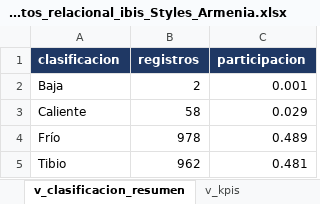
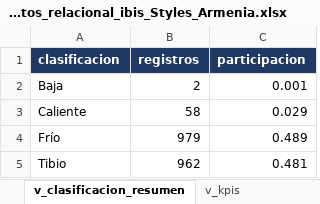
Before and after one commit to adamar-guti/-crm-ibis-styles-armenia, an Excel workbook: Base_de_datos_relacional_ibis_Styles_Armenia.xlsx, sheet v_clasificacion_resumen, drawn as a sheet; values as stored, in another font and other column widths than the file's, no borders; the diff names each change by its address in the sheet, - before the commit and + after, or states it on an @@ line.

```diff
--- a/Base_de_datos_relacional_ibis_Styles_Armenia.xlsx (sheet v_clasificacion_resumen)
+++ b/Base_de_datos_relacional_ibis_Styles_Armenia.xlsx (sheet v_clasificacion_resumen)
-B4 (registros): 978
+B4 (registros): 979
```
Also changed, not shown: sheet cliente, sheet v_clasificacion, sheet autorizacion_datos, sheet interaccion, sheet v_kpis, sheet v_embudo, 3 more sheets, Informe_KPIs_CRM_ibis_Styles_Armenia.xlsx, 2 other files.
